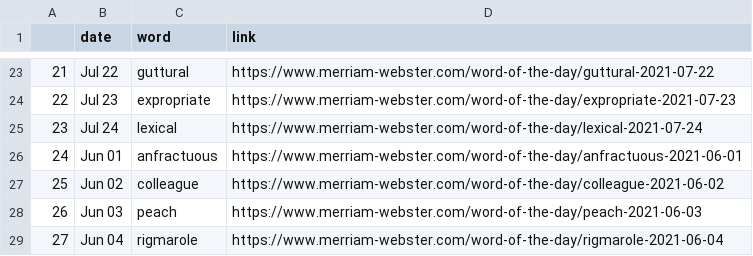
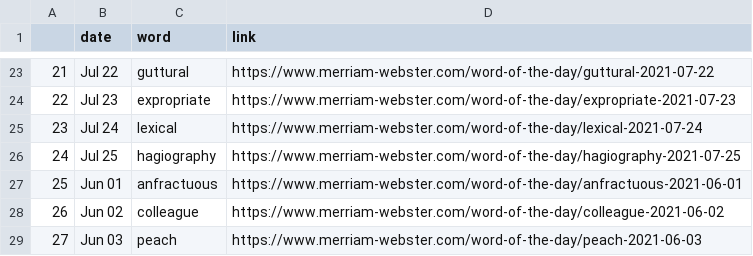
Before and after one commit to nisha5hetty/07-homework, a CSV file: wordoftheday.csv, drawn as a sheet; only a part is shown, gaps mark what is left out; the shorter side is filled out with more unchanged rows; addresses are those after the commit; the diff names each change by its address in the sheet, - before the commit and + after, or states it on an @@ line.

```diff
--- a/wordoftheday.csv
+++ b/wordoftheday.csv
+row 26: 24 | Jul 25 | hagiography | https://www.merriam-webster.com/word-of-the-day/hagiography-2021-07-25
@@ column A renumbered from row 27 down @@
```
